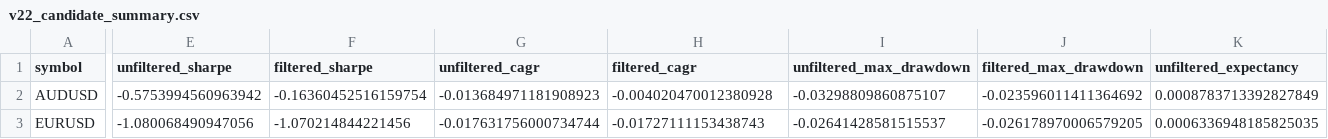
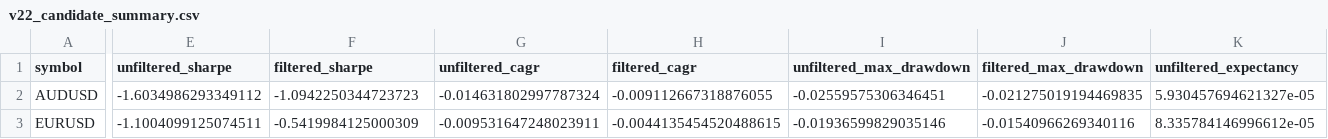
Before and after one commit to ncuskey/desktop-tutorial, a CSV file: outputs/v22_candidate_summary.csv, drawn as a sheet; only a part is shown, gaps mark what is left out; the diff covers the shown part only; the diff names each change by its address in the sheet, - before the commit and + after, or states it on an @@ line.

```diff
--- a/outputs/v22_candidate_summary.csv
+++ b/outputs/v22_candidate_summary.csv
-E2 (unfiltered_sharpe): -0.5753994560963942
+E2 (unfiltered_sharpe): -1.6034986293349112
-F2 (filtered_sharpe): -0.16360452516159754
+F2 (filtered_sharpe): -1.0942250344723723
-G2 (unfiltered_cagr): -0.013684971181908923
+G2 (unfiltered_cagr): -0.014631802997787324
-H2 (filtered_cagr): -0.004020470012380928
+H2 (filtered_cagr): -0.009112667318876055
-I2 (unfiltered_max_drawdown): -0.03298809860875107
+I2 (unfiltered_max_drawdown): -0.02559575306346451
-J2 (filtered_max_drawdown): -0.023596011411364692
+J2 (filtered_max_drawdown): -0.021275019194469835
-K2 (unfiltered_expectancy): 0.0008783713392827849
+K2 (unfiltered_expectancy): 5.930457694621327e-05
-E3 (unfiltered_sharpe): -1.080068490947056
+E3 (unfiltered_sharpe): -1.1004099125074511
-F3 (filtered_sharpe): -1.070214844221456
+F3 (filtered_sharpe): -0.5419984125000309
-G3 (unfiltered_cagr): -0.017631756000734744
+G3 (unfiltered_cagr): -0.009531647248023911
-H3 (filtered_cagr): -0.01727111153438743
+H3 (filtered_cagr): -0.0044135454520488615
-I3 (unfiltered_max_drawdown): -0.02641428581515537
+I3 (unfiltered_max_drawdown): -0.01936599829035146
-J3 (filtered_max_drawdown): -0.026178970006579205
+J3 (filtered_max_drawdown): -0.01540966269340116
-K3 (unfiltered_expectancy): 0.0006336948185825035
+K3 (unfiltered_expectancy): 8.335784146996612e-05
```
Also changed, not shown: 28 edited cells elsewhere in this file, outputs/v22_trade_distribution.csv, 9 other files.
